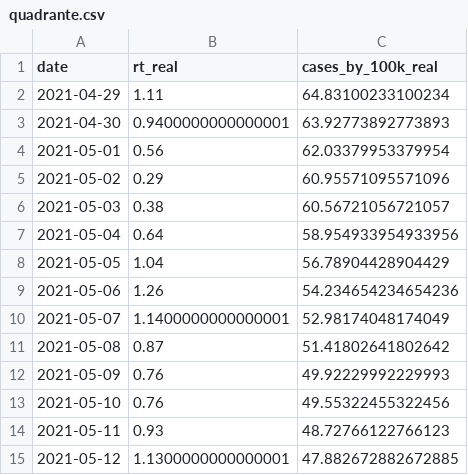
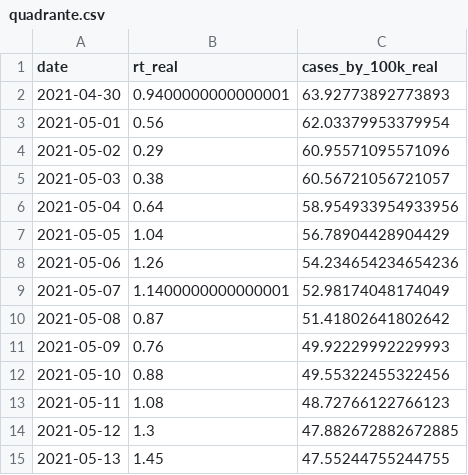
Before and after one commit to builduplabs/covid-countdown, a CSV file: src/data/quadrante.csv, drawn as a sheet.

```diff
--- a/src/data/quadrante.csv
+++ b/src/data/quadrante.csv
@@ -1,3 +1,2 @@
 date,rt_real,cases_by_100k_real
-2021-04-29,1.11,64.83100233100234
 2021-04-30,0.9400000000000001,63.92773892773893
@@ -12,4 +11,5 @@ date,rt_real,cases_by_100k_real
 2021-05-09,0.76,49.92229992229993
-2021-05-10,0.76,49.55322455322456
-2021-05-11,0.93,48.72766122766123
-2021-05-12,1.1300000000000001,47.882672882672885
+2021-05-10,0.88,49.55322455322456
+2021-05-11,1.08,48.72766122766123
+2021-05-12,1.3,47.882672882672885
+2021-05-13,1.45,47.55244755244755
```
Also changed, not shown: src/data/cases.csv, src/data/prediction.csv.
